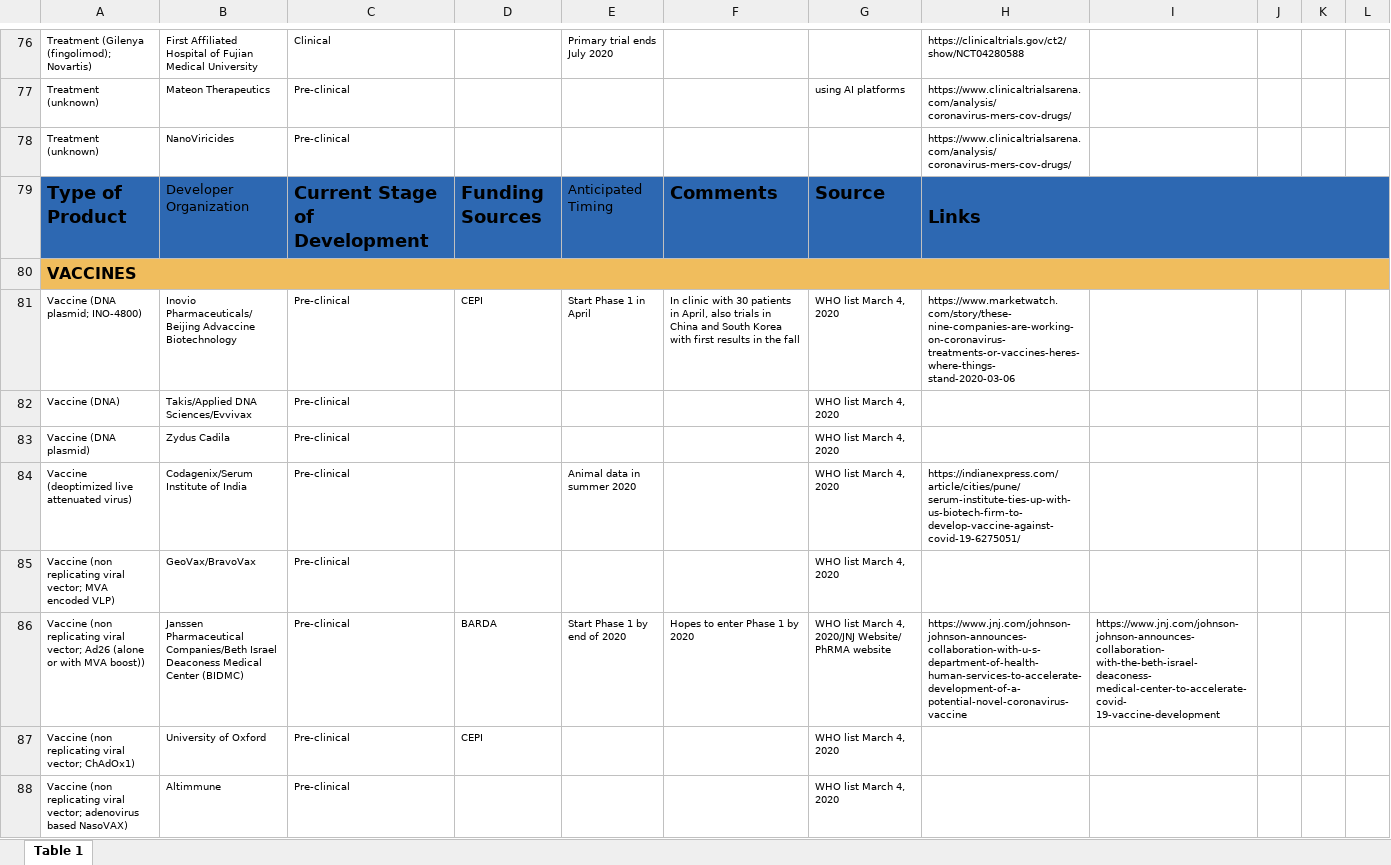
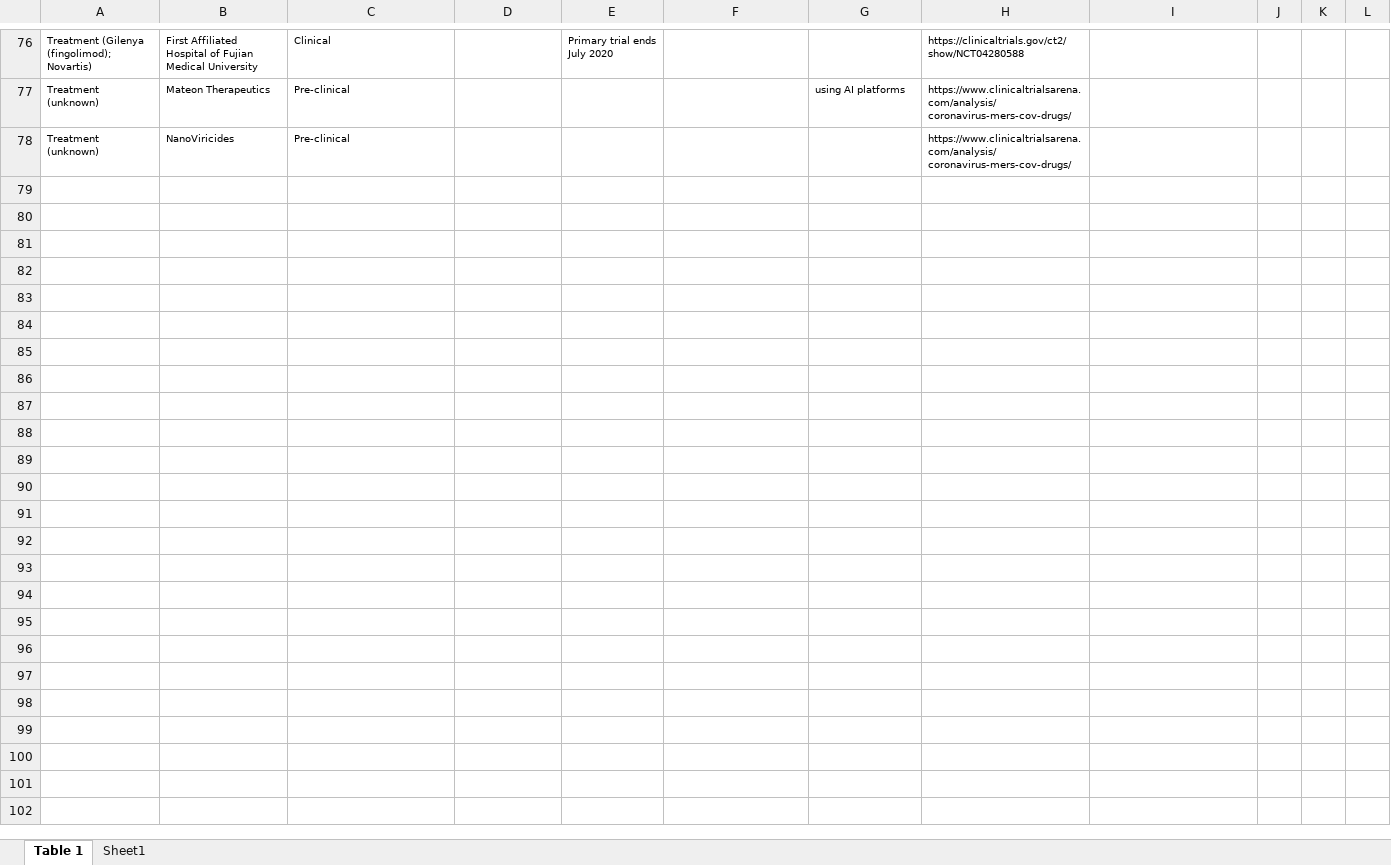
Before and after one commit to sbhattacharyay/covidTracker, an Excel workbook: Covid19 Tracker_WEB.xlsx, sheet Table 1, drawn as a sheet; only a part is shown, gaps mark what is left out; values as stored, in another font and other column widths than the file's, no borders; charts and pictures not drawn; the diff covers the shown part only; the diff names each change by its address in the sheet, - before the commit and + after, or states it on an @@ line.

Commit message:
Finalize Vaccine and Treatment Status Information

```diff
--- a/Covid19 Tracker_WEB.xlsx (sheet Table 1)
+++ b/Covid19 Tracker_WEB.xlsx (sheet Table 1)
+sheet tab: Sheet1
-row 79: Type of Product | Developer Organization | Current Stage of Development | Funding Sources | Anticipated Timing | Comments | Source | Links
-row 80: VACCINES
-row 81: Vaccine (DNA plasmid; INO-4800) | Inovio Pharmaceuticals/ Beijing Advaccine Biotechnology | Pre-clinical | CEPI | Start Phase 1 in April | In clinic with 30 patients in April, also trials in China and South Korea with first results in the fall | WHO list March 4, 2020 | https://www.marketwatch.com/story/these- nine-companies-are-working-on-coronavirus- treatments-or-vaccines-heres-where-things- stand-2020-03-06
-row 82: Vaccine (DNA) | Takis/Applied DNA Sciences/Evvivax | Pre-clinical |  |  |  | WHO list March 4, 2020
-row 83: Vaccine (DNA plasmid) | Zydus Cadila | Pre-clinical |  |  |  | WHO list March 4, 2020
-row 84: Vaccine (deoptimized live attenuated virus) | Codagenix/Serum Institute of India | Pre-clinical |  | Animal data in summer 2020 |  | WHO list March 4, 2020 | https://indianexpress.com/article/cities/pune/ serum-institute-ties-up-with-us-biotech-firm-to- develop-vaccine-against-covid-19-6275051/
-row 85: Vaccine (non replicating viral vector; MVA encoded VLP) | GeoVax/BravoVax | Pre-clinical |  |  |  | WHO list March 4, 2020
-row 86: Vaccine (non replicating viral vector; Ad26 (alone or with MVA boost)) | Janssen Pharmaceutical Companies/Beth Israel Deaconess Medical Center (BIDMC) | Pre-clinical | BARDA | Start Phase 1 by end of 2020 | Hopes to enter Phase 1 by 2020 | WHO list March 4, 2020/JNJ Website/ PhRMA website | https://www.jnj.com/johnson-johnson-announces- collaboration-with-u-s-department-of-health- human-services-to-accelerate-development-of-a- potential-novel-coronavirus-vaccine | https://www.jnj.com/johnson- johnson-announces-collaboration- with-the-beth-israel-deaconess- medical-center-to-accelerate-covid- 19-vaccine-development
-row 87: Vaccine (non replicating viral vector; ChAdOx1) | University of Oxford | Pre-clinical | CEPI |  |  | WHO list March 4, 2020
-row 88: Vaccine (non replicating viral vector; adenovirus based NasoVAX) | Altimmune | Pre-clinical |  |  |  | WHO list March 4, 2020
```
Also changed, not shown: 34 removed rows elsewhere in this sheet, charts or pictures, 1 other file.
